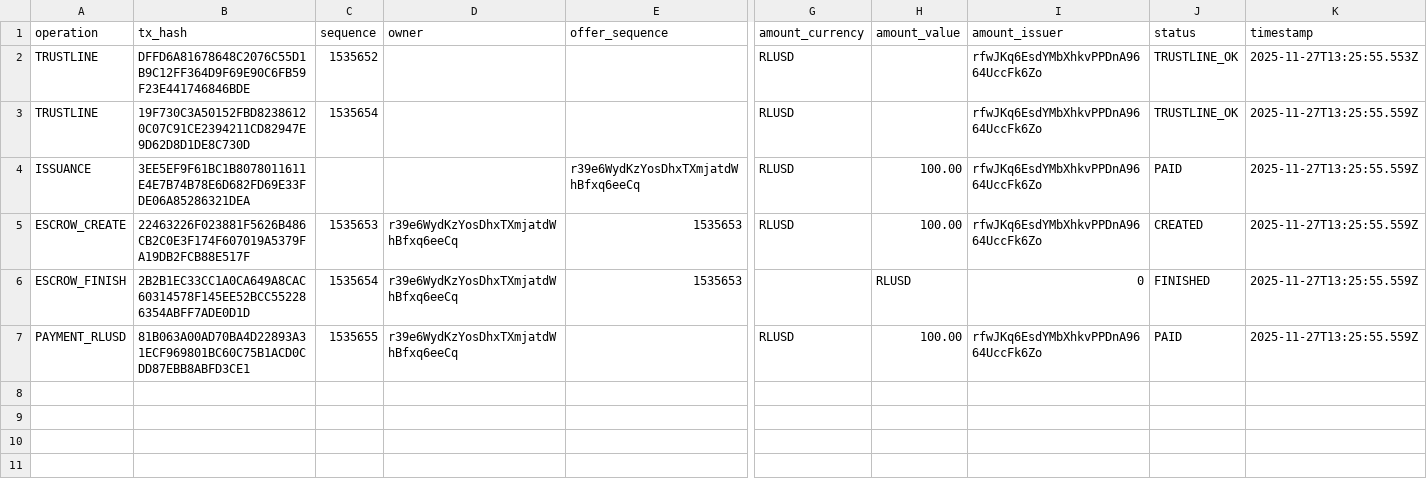
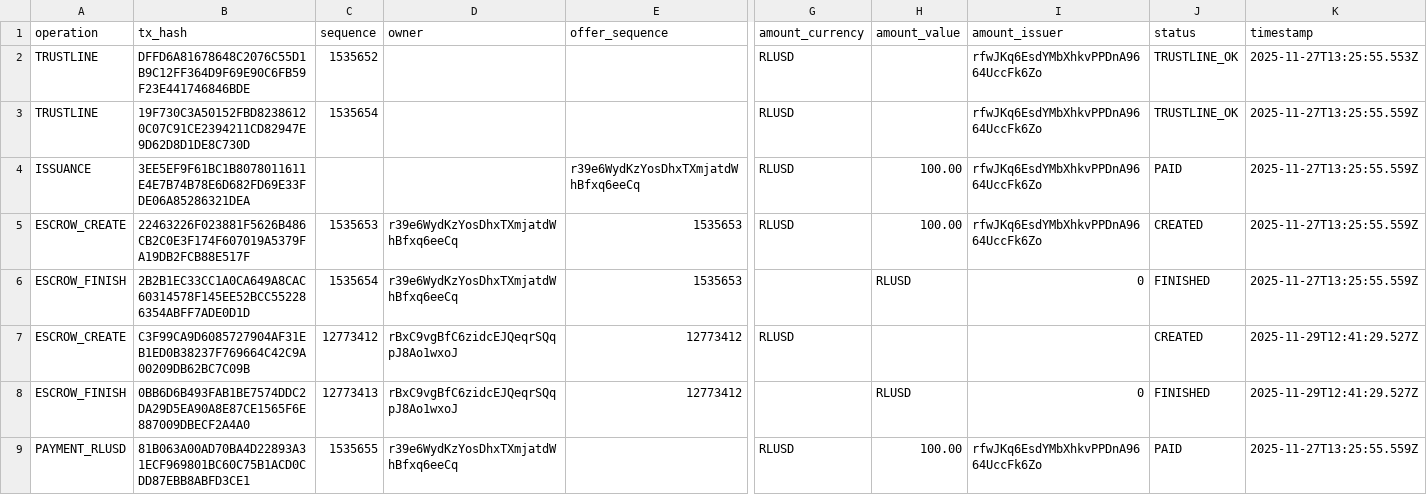
Before and after one commit to DGuedz/payhub-v3, a CSV file: docs/testnet-audit/transactions.csv, drawn as a sheet; only a part is shown, gaps mark what is left out; rows hold the shown columns only; the diff names each change by its address in the sheet, - before the commit and + after, or states it on an @@ line.

Commit message:
docs: Testnet XRPL escrow tracking (hashes + audit CSV)

```diff
--- a/docs/testnet-audit/transactions.csv
+++ b/docs/testnet-audit/transactions.csv
+row 7: ESCROW_CREATE | C3F99CA9D6085727904AF31EB1ED0B38237F769664C42C9A00209DB62BC7C09B | 12773412 | rBxC9vgBfC6zidcEJQeqrSQqpJ8Ao1wxoJ | 12773412 | RLUSD |  |  | CREATED | 2025-11-29T12:41:29.527Z
+row 8: ESCROW_FINISH | 0BB6D6B493FAB1BE7574DDC2DA29D5EA90A8E87CE1565F6E887009DBECF2A4A0 | 12773413 | rBxC9vgBfC6zidcEJQeqrSQqpJ8Ao1wxoJ | 12773412 |  | RLUSD | 0 | FINISHED | 2025-11-29T12:41:29.527Z
```
Also changed, not shown: 1 other file.
